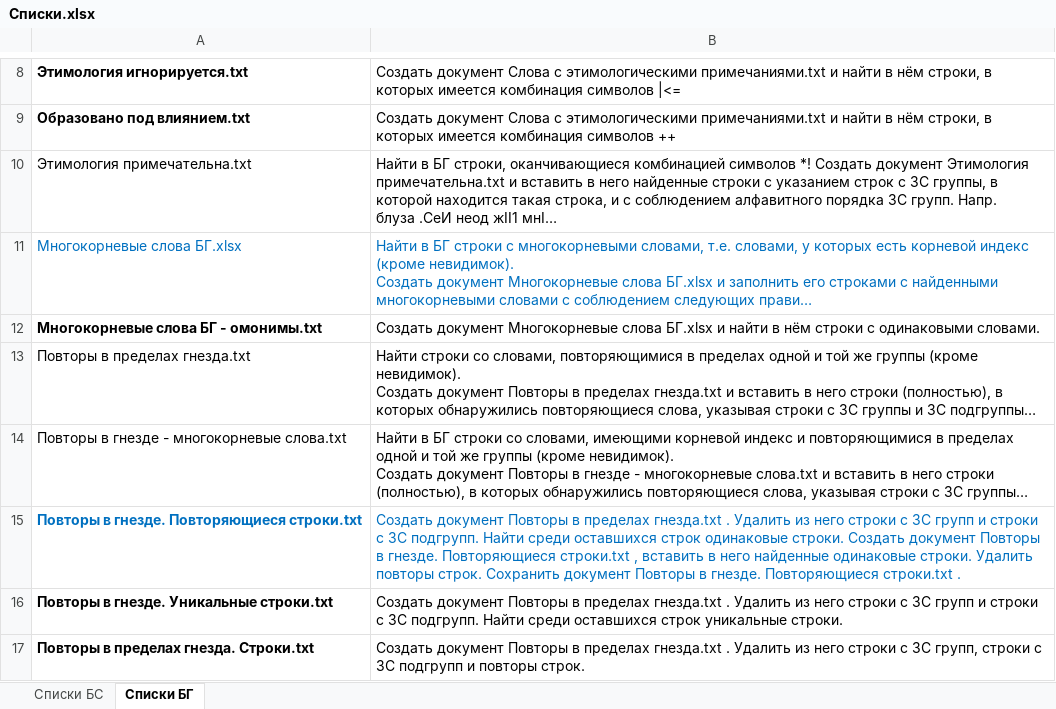
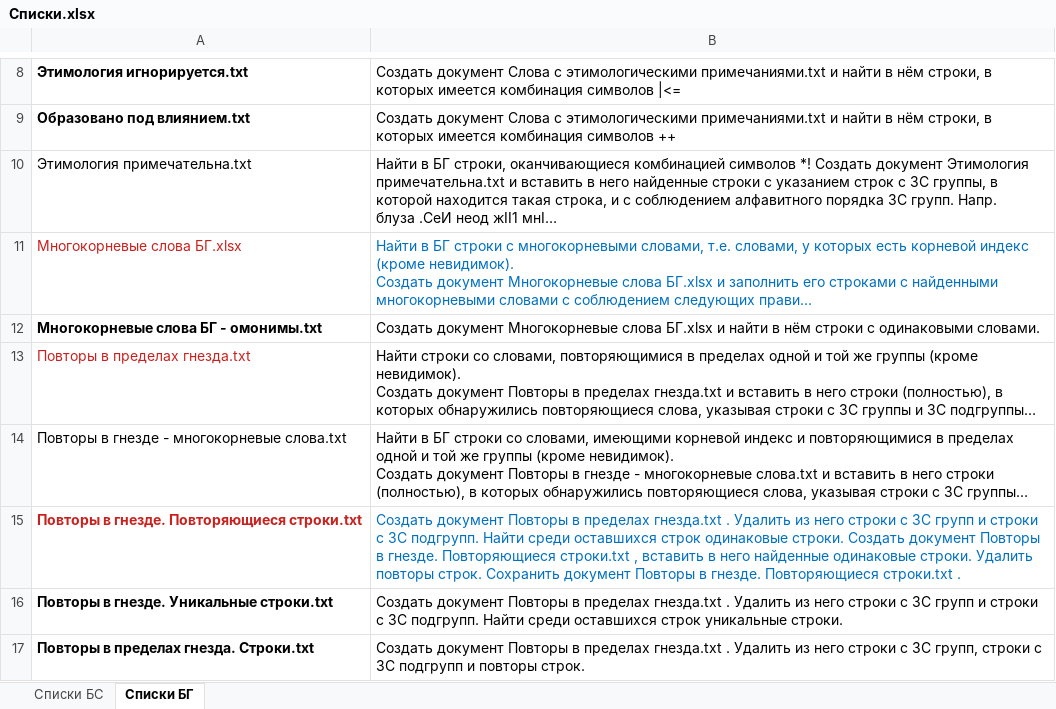
Before and after one commit to Aleksey-Voko/Flexer, an Excel workbook: Списки.xlsx, sheet Списки БГ, drawn as a sheet; only a part is shown, gaps mark what is left out; long unchanged cells end in …; values as stored, in another font and other column widths than the file's, no borders; the diff names each change by its address in the sheet, - before the commit and + after, or states it on an @@ line.

Commit message:
Save Списки.xlsx

```diff
--- a/Списки.xlsx (sheet Списки БГ)
+++ b/Списки.xlsx (sheet Списки БГ)
-A11 text colour: #0070C0
+A11 text colour: #C9211E
-A13 text colour: black
+A13 text colour: #C9211E
-A15 text colour: #0070C0
+A15 text colour: #C9211E
```
Also changed, not shown: sheet Списки БС.
